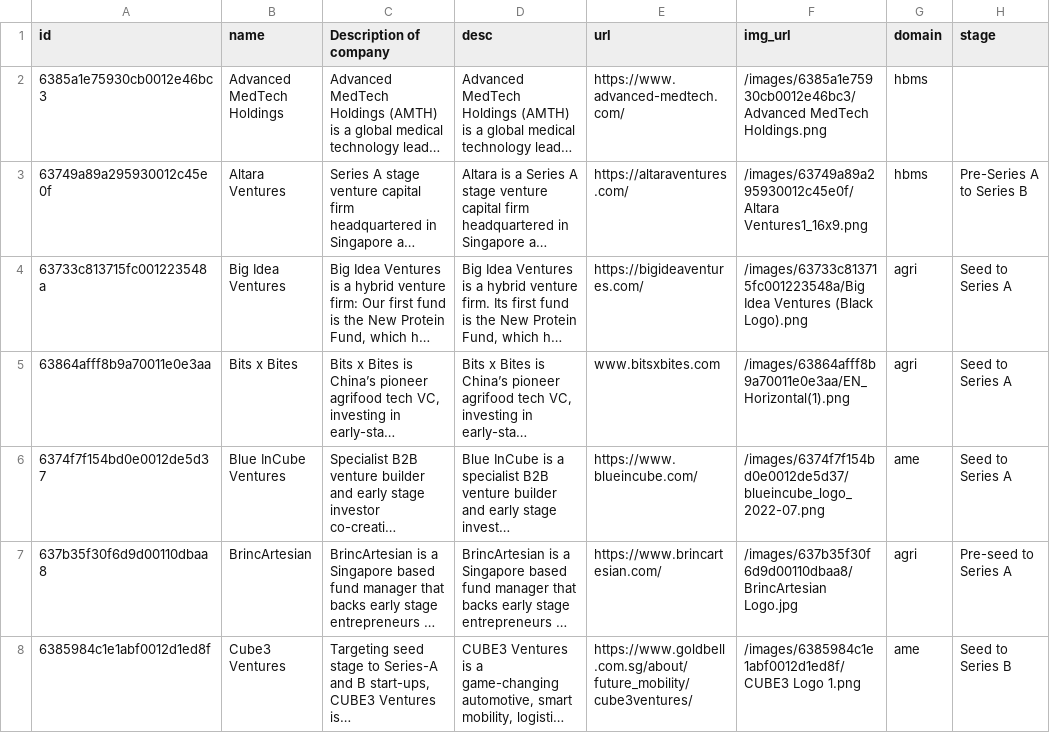
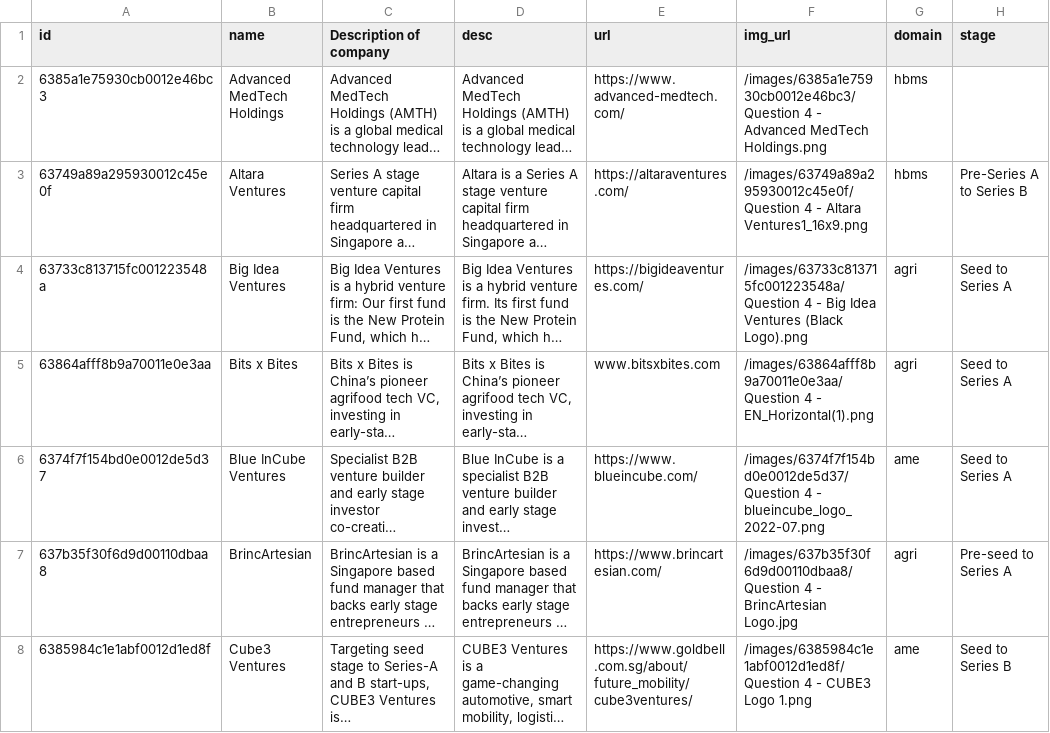
Before and after one commit to isomerpages/enterprisesg-seeds, a CSV file: CoInvPartners.csv, drawn as a sheet; only a part is shown; long unchanged cells end in …; the diff covers the shown part only; the diff names each change by its address in the sheet, - before the commit and + after, or states it on an @@ line.

Commit message:
replaced coinvpartners, added question 4 to imgurl

```diff
--- a/CoInvPartners.csv
+++ b/CoInvPartners.csv
-F2 (img_url): /images/6385a1e75930cb0012e46bc3/Advanced MedTech Holdings.png
+F2 (img_url): /images/6385a1e75930cb0012e46bc3/Question 4 - Advanced MedTech Holdings.png
-F3 (img_url): /images/63749a89a295930012c45e0f/Altara Ventures1_16x9.png
+F3 (img_url): /images/63749a89a295930012c45e0f/Question 4 - Altara Ventures1_16x9.png
-F4 (img_url): /images/63733c813715fc001223548a/Big Idea Ventures…
+F4 (img_url): /images/63733c813715fc001223548a/Question 4 - Big Idea Ventures…
-F5 (img_url): /images/63864afff8b9a70011e0e3aa/EN_Horizontal(1).png
+F5 (img_url): /images/63864afff8b9a70011e0e3aa/Question 4 - EN_Horizontal(1).png
-F6 (img_url): /images/6374f7f154bd0e0012de5d37/blueincube_logo_2022-07.png
+F6 (img_url): /images/6374f7f154bd0e0012de5d37/Question 4 - blueincube_logo_2022-07.png
-F7 (img_url): /images/637b35f30f6d9d00110dbaa8/BrincArtesian Logo.jpg
+F7 (img_url): /images/637b35f30f6d9d00110dbaa8/Question 4 - BrincArtesian Logo.jpg
-F8 (img_url): /images/6385984c1e1abf0012d1ed8f/CUBE3 Logo 1.png
+F8 (img_url): /images/6385984c1e1abf0012d1ed8f/Question 4 - CUBE3 Logo 1.png
```
Also changed, not shown: 35 edited cells elsewhere in this file.
